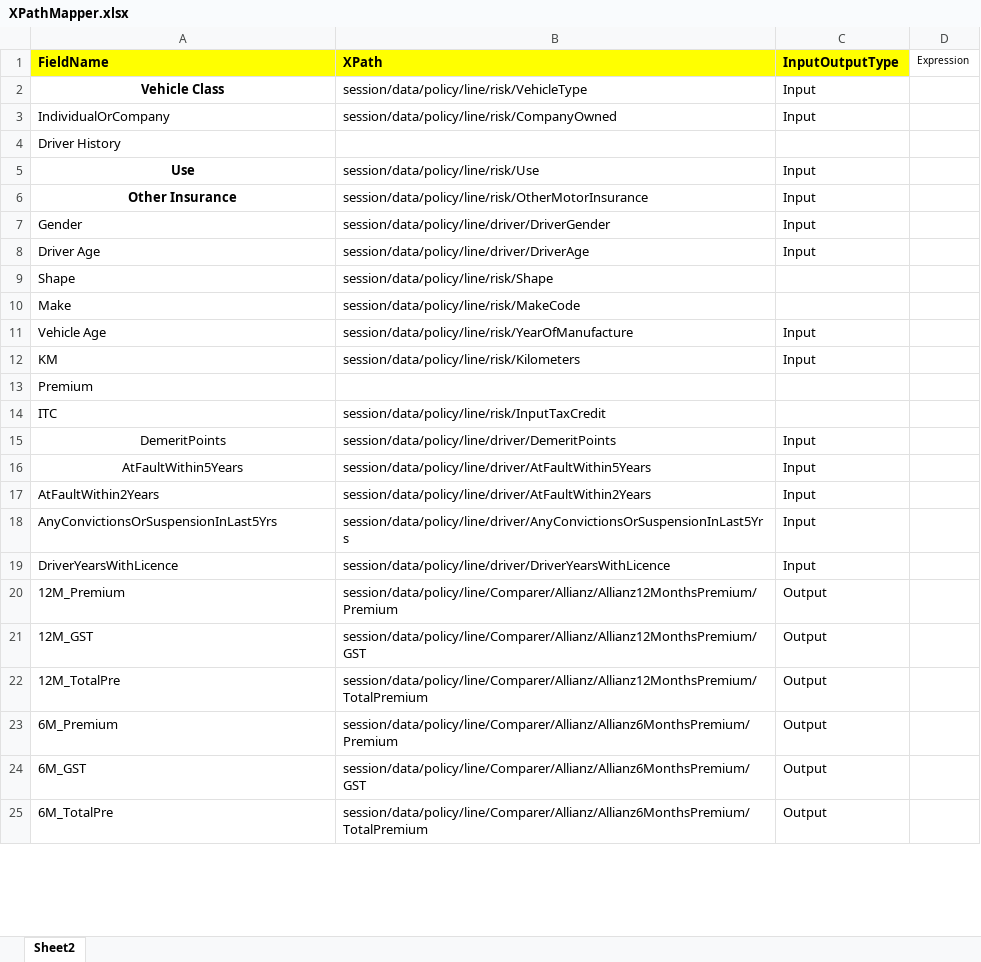
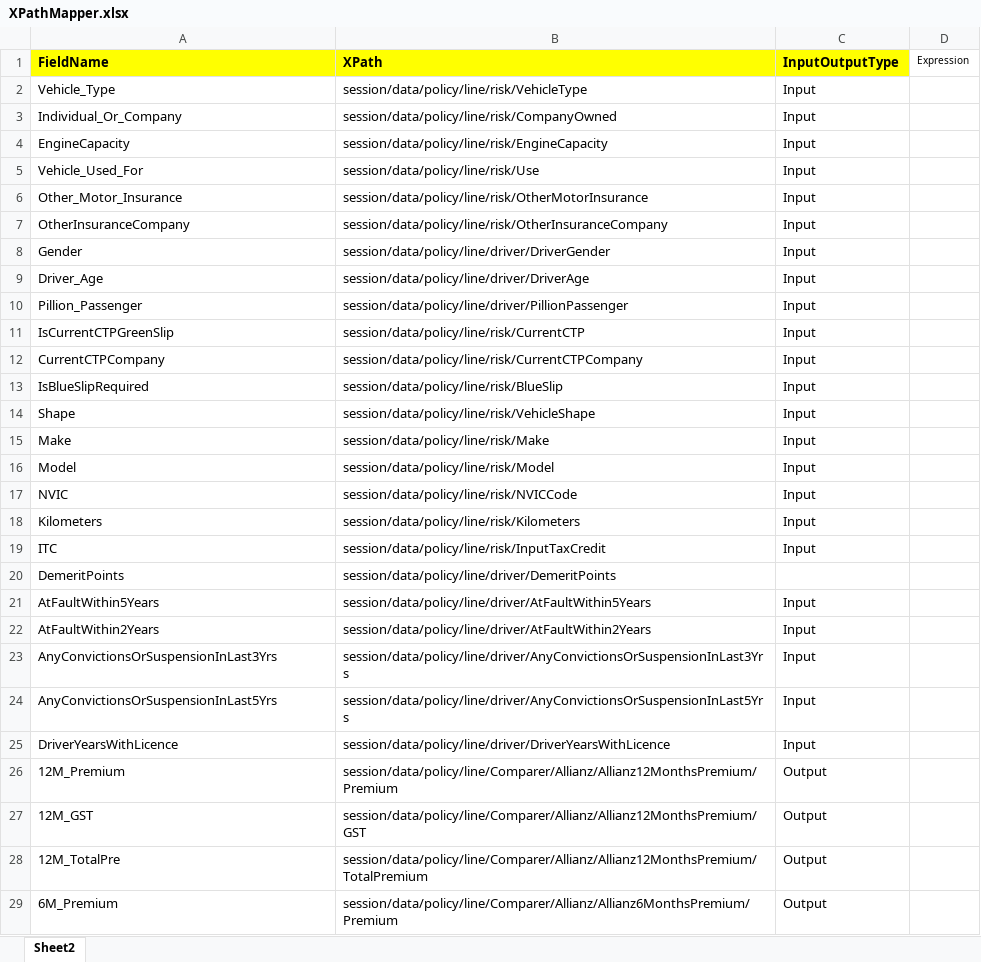
Before and after one commit to SaketVats95/TestDataMapper_WPF, an Excel workbook: TestDataMapper/bin/Debug/XPathMapper.xlsx, sheet Sheet2, drawn as a sheet; only a part is shown; the shorter side is filled out with more unchanged rows; values as stored, in another font and other column widths than the file's, no borders; removed rows and columns are numbered as before the commit, all else as after; the diff covers the shown part only; the diff names each change by its address in the sheet, - before the commit and + after, or states it on an @@ line.

```diff
--- a/TestDataMapper/bin/Debug/XPathMapper.xlsx (sheet Sheet2)
+++ b/TestDataMapper/bin/Debug/XPathMapper.xlsx (sheet Sheet2)
-A2 (FieldName): Vehicle Class
+A2 (FieldName): Vehicle_Type
@@ A2 bold: on → off, alignment: center → left @@
-A3 (FieldName): IndividualOrCompany
+A3 (FieldName): Individual_Or_Company
-row 4: Driver History
+row 4: EngineCapacity | session/data/policy/line/risk/EngineCapacity | Input
-A5 (FieldName): Use
+A5 (FieldName): Vehicle_Used_For
@@ A5:A6 bold: on → off, alignment: center → left @@
-A6 (FieldName): Other Insurance
+A6 (FieldName): Other_Motor_Insurance
+row 7: OtherInsuranceCompany | session/data/policy/line/risk/OtherInsuranceCompany | Input
-A9 (FieldName): Driver Age
+A9 (FieldName): Driver_Age
+row 10: Pillion_Passenger | session/data/policy/line/driver/PillionPassenger | Input
+row 11: IsCurrentCTPGreenSlip | session/data/policy/line/risk/CurrentCTP | Input
+row 12: CurrentCTPCompany | session/data/policy/line/risk/CurrentCTPCompany | Input
+row 13: IsBlueSlipRequired | session/data/policy/line/risk/BlueSlip | Input
-B14 (XPath): session/data/policy/line/risk/Shape
+B14 (XPath): session/data/policy/line/risk/VehicleShape
-C14:C15 (InputOutputType): (empty)
+C14:C15 (InputOutputType): Input
-B15 (XPath): session/data/policy/line/risk/MakeCode
+B15 (XPath): session/data/policy/line/risk/Make
-row 11: Vehicle Age | session/data/policy/line/risk/YearOfManufacture | Input
+row 16: Model | session/data/policy/line/risk/Model | Input
+row 17: NVIC | session/data/policy/line/risk/NVICCode | Input
-A18 (FieldName): KM
+A18 (FieldName): Kilometers
-row 13: Premium
-C19 (InputOutputType): (empty)
+C19 (InputOutputType): Input
-A20:A21 alignment: center
+A20:A21 alignment: left
-C20 (InputOutputType): Input
+C20 (InputOutputType): (empty)
+row 23: AnyConvictionsOrSuspensionInLast3Yrs | session/data/policy/line/driver/AnyConvictionsOrSuspensionInLast3Yrs | Input
```
Also changed, not shown: 2 removed rows, 4 edited cells and cell formats elsewhere in this sheet, 20 other files.
